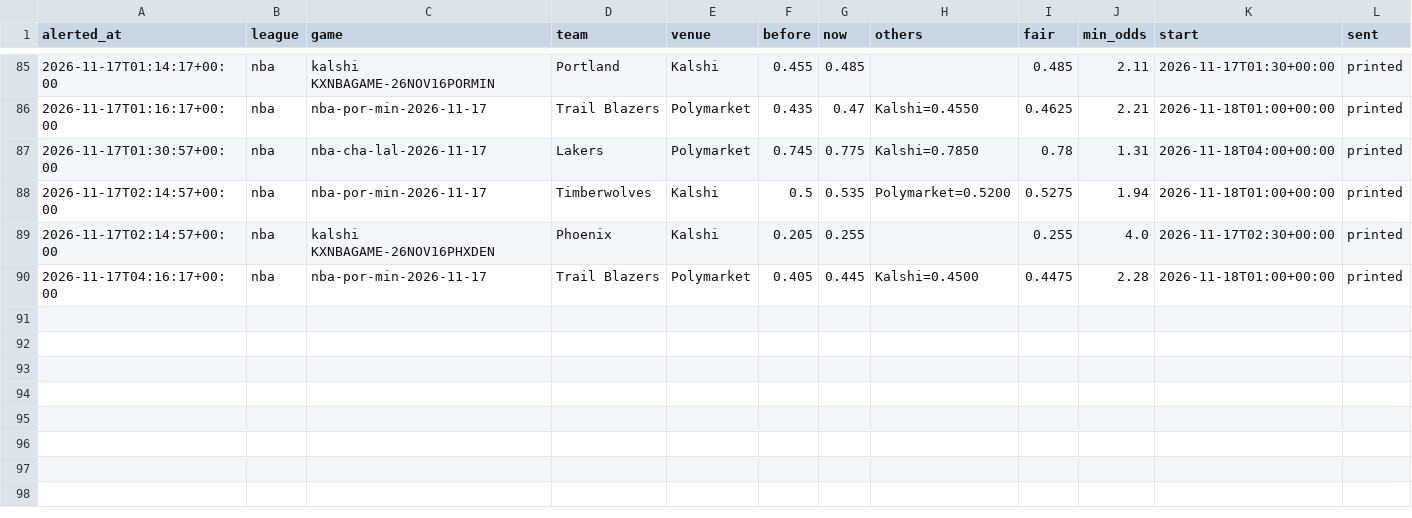
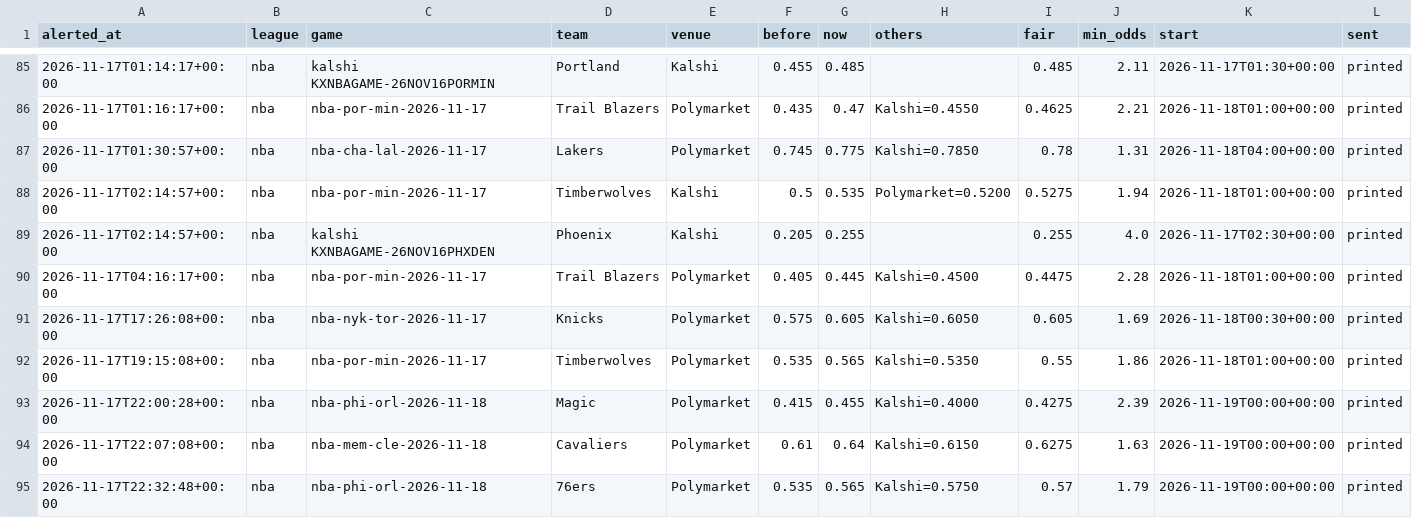
Before and after one commit to karlewaczko/TennisSharpBot, a CSV file: data/processed/sharp_move_alerts.csv, drawn as a sheet; only a part is shown, gaps mark what is left out.

```diff
--- a/data/processed/sharp_move_alerts.csv
+++ b/data/processed/sharp_move_alerts.csv
@@ -90 +90,6 @@ alerted_at,league,game,team,venue,before,now,others,fair,min_odds,start,sent
 2026-11-17T04:16:17+00:00,nba,nba-por-min-2026-11-17,Trail Blazers,Polymarket,0.405,0.445,Kalshi=0.4500,0.4475,2.28,2026-11-18T01:00+00:00,printed
+2026-11-17T17:26:08+00:00,nba,nba-nyk-tor-2026-11-17,Knicks,Polymarket,0.575,0.605,Kalshi=0.6050,0.605,1.69,2026-11-18T00:30+00:00,printed
+2026-11-17T19:15:08+00:00,nba,nba-por-min-2026-11-17,Timberwolves,Polymarket,0.535,0.565,Kalshi=0.5350,0.55,1.86,2026-11-18T01:00+00:00,printed
+2026-11-17T22:00:28+00:00,nba,nba-phi-orl-2026-11-18,Magic,Polymarket,0.415,0.455,Kalshi=0.4000,0.4275,2.39,2026-11-19T00:00+00:00,printed
+2026-11-17T22:07:08+00:00,nba,nba-mem-cle-2026-11-18,Cavaliers,Polymarket,0.61,0.64,Kalshi=0.6150,0.6275,1.63,2026-11-19T00:00+00:00,printed
+2026-11-17T22:32:48+00:00,nba,nba-phi-orl-2026-11-18,76ers,Polymarket,0.535,0.565,Kalshi=0.5750,0.57,1.79,2026-11-19T00:00+00:00,printed
```
